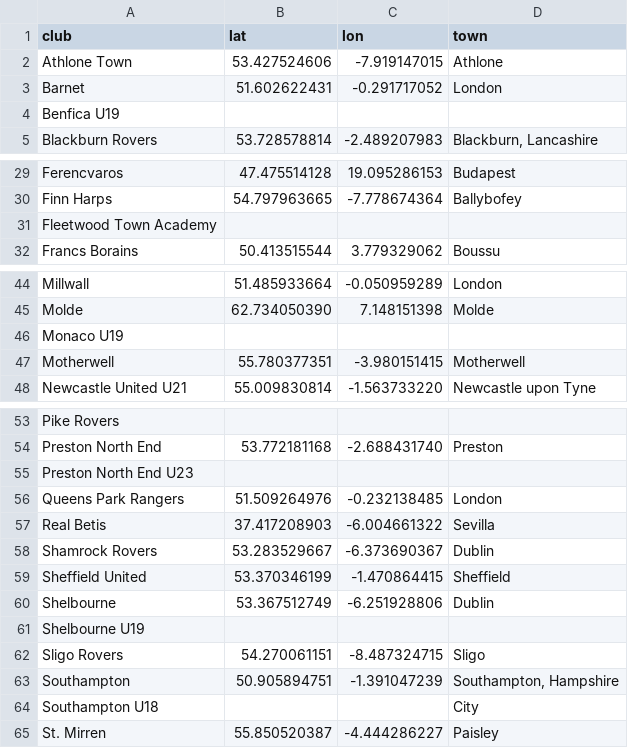
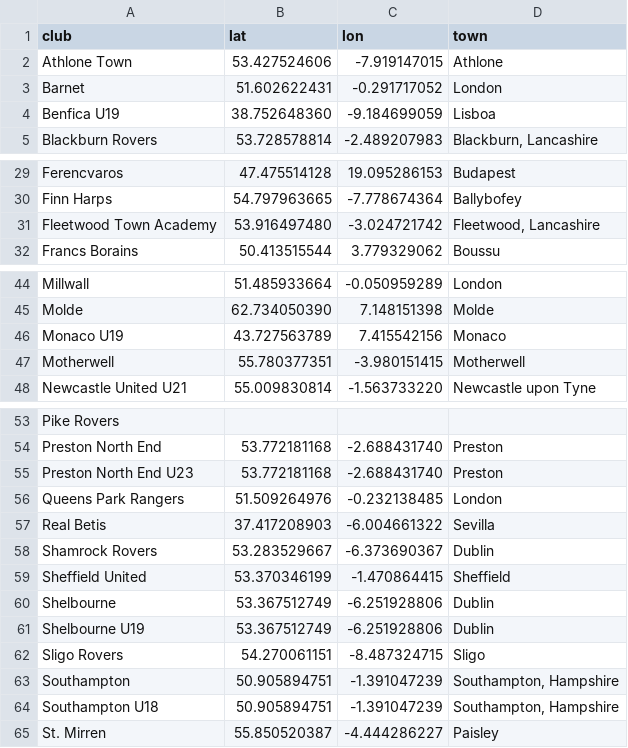
Before and after one commit to JustPatrickG/footballers.ie, a CSV file: data/manual/clubs.csv, drawn as a sheet; only a part is shown, gaps mark what is left out.

```diff
--- a/data/manual/clubs.csv
+++ b/data/manual/clubs.csv
@@ -3,3 +3,3 @@ Athlone Town,53.427524606,-7.919147015,Athlone
 Barnet,51.602622431,-0.291717052,London
-Benfica U19,,,
+Benfica U19,38.752648360,-9.184699059,Lisboa
 Blackburn Rovers,53.728578814,-2.489207983,"Blackburn, Lancashire"
@@ -30,3 +30,3 @@ Ferencvaros,47.475514128,19.095286153,Budapest
 Finn Harps,54.797963665,-7.778674364,Ballybofey
-Fleetwood Town Academy,,,
+Fleetwood Town Academy,53.916497480,-3.024721742,"Fleetwood, Lancashire"
 Francs Borains,50.413515544,3.779329062,Boussu
@@ -45,3 +45,3 @@ Millwall,51.485933664,-0.050959289,London
 Molde,62.734050390,7.148151398,Molde
-Monaco U19,,,
+Monaco U19,43.727563789,7.415542156,Monaco
 Motherwell,55.780377351,-3.980151415,Motherwell
@@ -54,3 +54,3 @@ Pike Rovers,,,
 Preston North End,53.772181168,-2.688431740,Preston
-Preston North End U23,,,
+Preston North End U23,53.772181168,-2.688431740,Preston
 Queens Park Rangers,51.509264976,-0.232138485,London
@@ -60,6 +60,6 @@ Sheffield United,53.370346199,-1.470864415,Sheffield
 Shelbourne,53.367512749,-6.251928806,Dublin
-Shelbourne U19,,,
+Shelbourne U19,53.367512749,-6.251928806,Dublin
 Sligo Rovers,54.270061151,-8.487324715,Sligo
 Southampton,50.905894751,-1.391047239,"Southampton, Hampshire"
-Southampton U18,,,City
+Southampton U18,50.905894751,-1.391047239,"Southampton, Hampshire"
 St. Mirren,55.850520387,-4.444286227,Paisley
```
Also changed, not shown: data/manual/ireland.csv, 1 other file.
